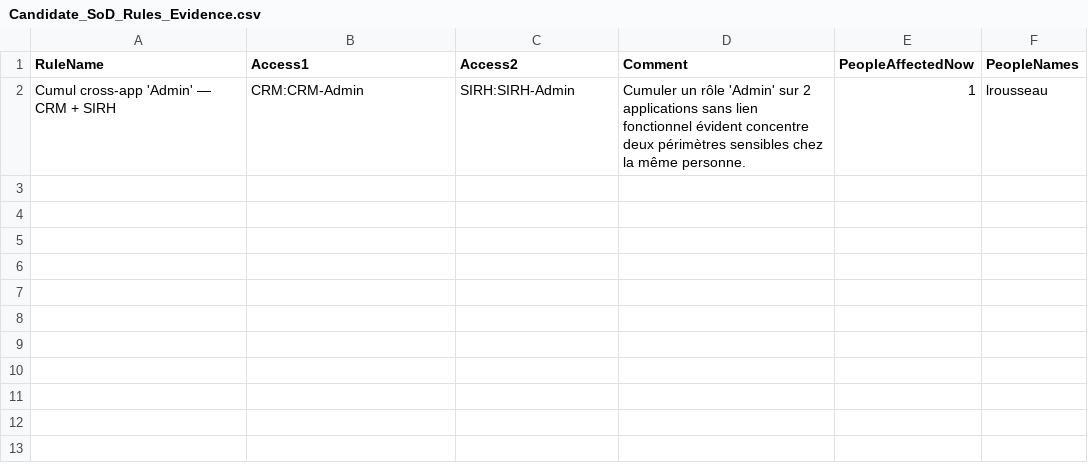
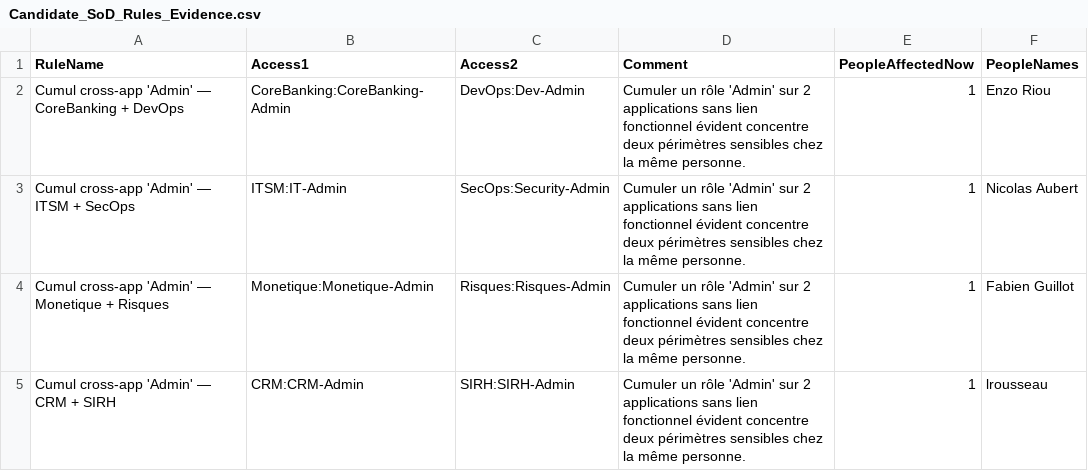
Before and after one commit to Anne-LaureS/IAM-Access-Recertification, a CSV file: Candidate_SoD_Rules_Evidence.csv, drawn as a sheet.

```diff
--- a/Candidate_SoD_Rules_Evidence.csv
+++ b/Candidate_SoD_Rules_Evidence.csv
@@ -1,2 +1,5 @@
 "RuleName","Access1","Access2","Comment","PeopleAffectedNow","PeopleNames"
+"Cumul cross-app 'Admin' — CoreBanking + DevOps","CoreBanking:CoreBanking-Admin","DevOps:Dev-Admin","Cumuler un rôle 'Admin' sur 2 applications sans lien fonctionnel évident concentre deux périmètres sensibles chez la même personne.","1","Enzo Riou"
+"Cumul cross-app 'Admin' — ITSM + SecOps","ITSM:IT-Admin","SecOps:Security-Admin","Cumuler un rôle 'Admin' sur 2 applications sans lien fonctionnel évident concentre deux périmètres sensibles chez la même personne.","1","Nicolas Aubert"
+"Cumul cross-app 'Admin' — Monetique + Risques","Monetique:Monetique-Admin","Risques:Risques-Admin","Cumuler un rôle 'Admin' sur 2 applications sans lien fonctionnel évident concentre deux périmètres sensibles chez la même personne.","1","Fabien Guillot"
 "Cumul cross-app 'Admin' — CRM + SIRH","CRM:CRM-Admin","SIRH:SIRH-Admin","Cumuler un rôle 'Admin' sur 2 applications sans lien fonctionnel évident concentre deux périmètres sensibles chez la même personne.","1","lrousseau"
```
Also changed, not shown: Alibi_Roles_Candidates.csv, Remediation_Actions.csv, 10 other files.
